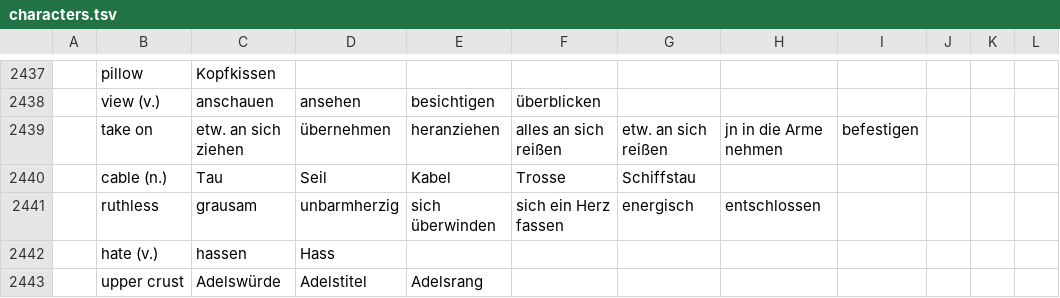
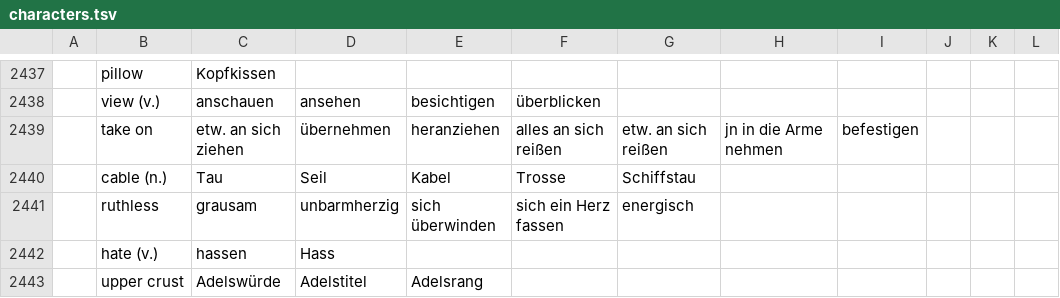
Before and after one commit to marcaltmann/hanzi, a TSV file: characters.tsv, drawn as a sheet; only a part is shown, gaps mark what is left out; the diff covers the shown part only; the diff names each change by its address in the sheet, - before the commit and + after, or states it on an @@ line.

```diff
--- a/characters.tsv
+++ b/characters.tsv
-H2441: entschlossen
+H2441: (empty)
```
Also changed, not shown: 29 edited cells elsewhere in this file.
